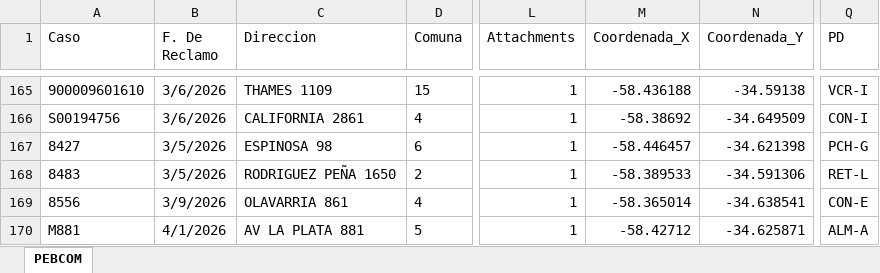
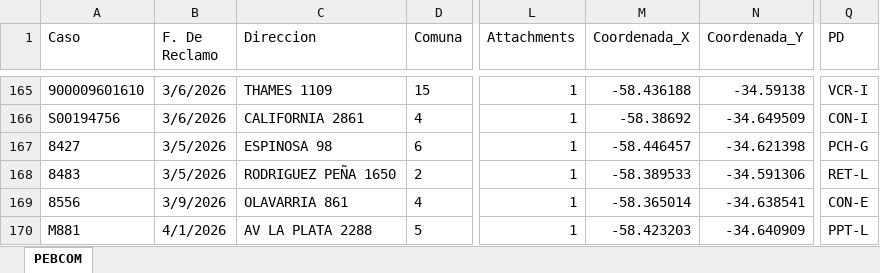
Before and after one commit to gestiondereclamosteco/pebcom, an Excel workbook: mapa_interactivo_PEBCOM.xlsx, sheet PEBCOM, drawn as a sheet; only a part is shown, gaps mark what is left out; values as stored, in another font and other column widths than the file's, no borders; the diff names each change by its address in the sheet, - before the commit and + after, or states it on an @@ line.

Commit message:
Actualizacion automatica del mapa (2026-05-20 09:49:42)

```diff
--- a/mapa_interactivo_PEBCOM.xlsx (sheet PEBCOM)
+++ b/mapa_interactivo_PEBCOM.xlsx (sheet PEBCOM)
-C170 (Direccion): AV LA PLATA 881
+C170 (Direccion): AV LA PLATA 2288
-M170 (Coordenada_X): -58.42712
+M170 (Coordenada_X): -58.423203
-N170 (Coordenada_Y): -34.625871
+N170 (Coordenada_Y): -34.640909
-Q170 (PD): ALM-A
+Q170 (PD): PPT-L
```
Also changed, not shown: 1 other file.
